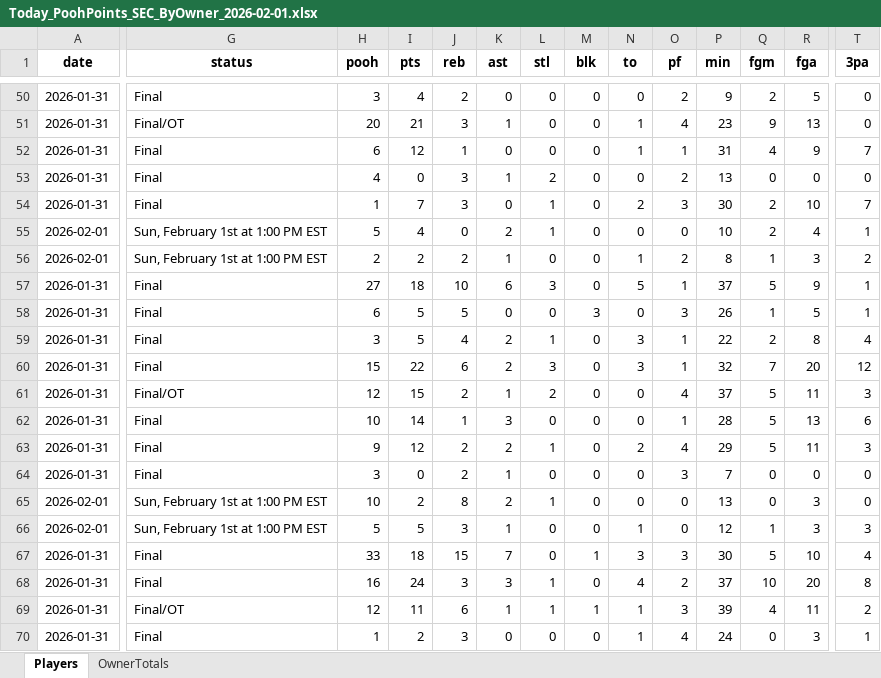
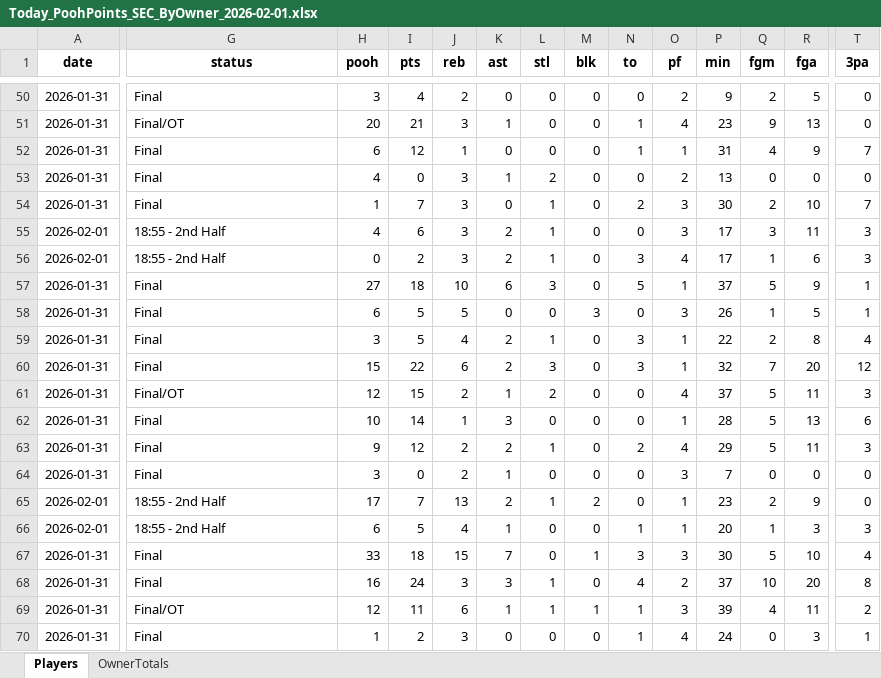
Before and after one commit to hal9000moncrief-dotcom/Pooh-League, an Excel workbook: docs/Today_PoohPoints_SEC_ByOwner_2026-02-01.xlsx, sheet Players, drawn as a sheet; only a part is shown, gaps mark what is left out; values as stored, in another font and other column widths than the file's, no borders; the diff covers the shown part only; the diff names each change by its address in the sheet, - before the commit and + after, or states it on an @@ line.

Commit message:
Pooh Points: normal 20260201

```diff
--- a/docs/Today_PoohPoints_SEC_ByOwner_2026-02-01.xlsx (sheet Players)
+++ b/docs/Today_PoohPoints_SEC_ByOwner_2026-02-01.xlsx (sheet Players)
-G55:G56 (status): Sun, February 1st at 1:00 PM EST
+G55:G56 (status): 18:55 - 2nd Half
-H55 (pooh): 5
+H55 (pooh): 4
-I55 (pts): 4
+I55 (pts): 6
-J55 (reb): 0
+J55 (reb): 3
-O55 (pf): 0
+O55 (pf): 3
-P55 (min): 10
+P55 (min): 17
-Q55 (fgm): 2
+Q55 (fgm): 3
-R55 (fga): 4
+R55 (fga): 11
-T55 (3pa): 1
+T55 (3pa): 3
-H56 (pooh): 2
+H56 (pooh): 0
-J56 (reb): 2
+J56 (reb): 3
-K56 (ast): 1
+K56 (ast): 2
-L56 (stl): 0
+L56 (stl): 1
-N56 (to): 1
+N56 (to): 3
-O56 (pf): 2
+O56 (pf): 4
-P56 (min): 8
+P56 (min): 17
-R56 (fga): 3
+R56 (fga): 6
-T56 (3pa): 2
+T56 (3pa): 3
-G65:G66 (status): Sun, February 1st at 1:00 PM EST
+G65:G66 (status): 18:55 - 2nd Half
-H65 (pooh): 10
+H65 (pooh): 17
-I65 (pts): 2
+I65 (pts): 7
-J65 (reb): 8
+J65 (reb): 13
-M65 (blk): 0
+M65 (blk): 2
-O65:O66 (pf): 0
+O65:O66 (pf): 1
-P65 (min): 13
+P65 (min): 23
-Q65 (fgm): 0
+Q65 (fgm): 2
-R65 (fga): 3
+R65 (fga): 9
-H66 (pooh): 5
+H66 (pooh): 6
-J66 (reb): 3
+J66 (reb): 4
-P66 (min): 12
+P66 (min): 20
```
Also changed, not shown: 1 added row, 1 removed row and 110 edited cells elsewhere in this sheet, sheet OwnerTotals, 3 other files.
